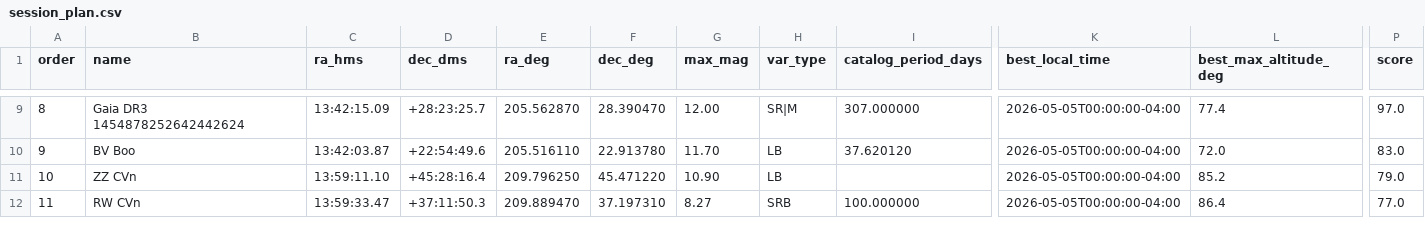
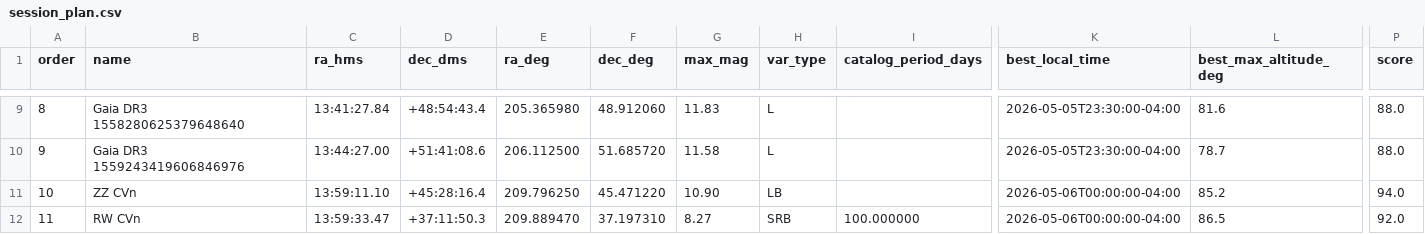
Before and after one commit to dbyrne/mira, a CSV file: output/s30_pro_jc/tonight/session_plan.csv, drawn as a sheet; only a part is shown, gaps mark what is left out; the diff covers the shown part only; the diff names each change by its address in the sheet, - before the commit and + after, or states it on an @@ line.

```diff
--- a/output/s30_pro_jc/tonight/session_plan.csv
+++ b/output/s30_pro_jc/tonight/session_plan.csv
-B9 (name): Gaia DR3 1454878252642442624
+B9 (name): Gaia DR3 1558280625379648640
-C9 (ra_hms): 13:42:15.09
+C9 (ra_hms): 13:41:27.84
-D9 (dec_dms): +28:23:25.7
+D9 (dec_dms): +48:54:43.4
-E9 (ra_deg): 205.562870
+E9 (ra_deg): 205.365980
-F9 (dec_deg): 28.390470
+F9 (dec_deg): 48.912060
-G9 (max_mag): 12.00
+G9 (max_mag): 11.83
-H9 (var_type): SR|M
+H9 (var_type): L
-I9 (catalog_period_days): 307.000000
+I9 (catalog_period_days): (empty)
-K9:K10 (best_local_time): 2026-05-05T00:00:00-04:00
+K9:K10 (best_local_time): 2026-05-05T23:30:00-04:00
-L9 (best_max_altitude_deg): 77.4
+L9 (best_max_altitude_deg): 81.6
-P9 (score): 97.0
+P9 (score): 88.0
-B10 (name): BV Boo
+B10 (name): Gaia DR3 1559243419606846976
-C10 (ra_hms): 13:42:03.87
+C10 (ra_hms): 13:44:27.00
-D10 (dec_dms): +22:54:49.6
+D10 (dec_dms): +51:41:08.6
-E10 (ra_deg): 205.516110
+E10 (ra_deg): 206.112500
-F10 (dec_deg): 22.913780
+F10 (dec_deg): 51.685720
-G10 (max_mag): 11.70
+G10 (max_mag): 11.58
-H10 (var_type): LB
+H10 (var_type): L
-I10 (catalog_period_days): 37.620120
+I10 (catalog_period_days): (empty)
-L10 (best_max_altitude_deg): 72.0
+L10 (best_max_altitude_deg): 78.7
-P10 (score): 83.0
+P10 (score): 88.0
-K11:K12 (best_local_time): 2026-05-05T00:00:00-04:00
+K11:K12 (best_local_time): 2026-05-06T00:00:00-04:00
-P11 (score): 79.0
+P11 (score): 94.0
-L12 (best_max_altitude_deg): 86.4
+L12 (best_max_altitude_deg): 86.5
-P12 (score): 77.0
+P12 (score): 92.0
```
Also changed, not shown: 152 edited cells elsewhere in this file, output/s30_pro_jc/tonight/candidate_queue.csv, 35 other files.
